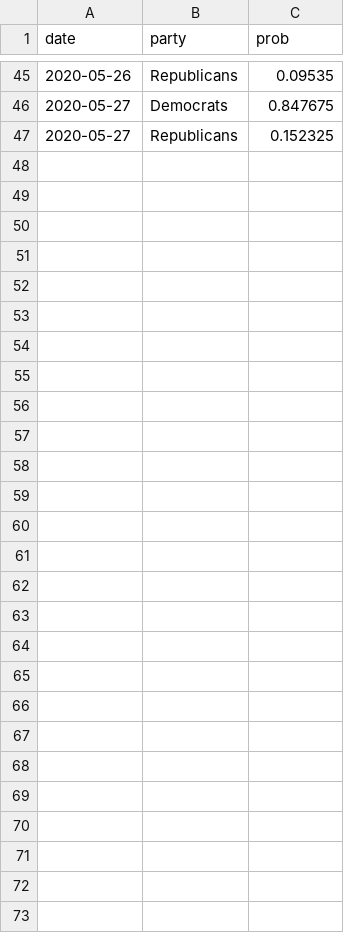
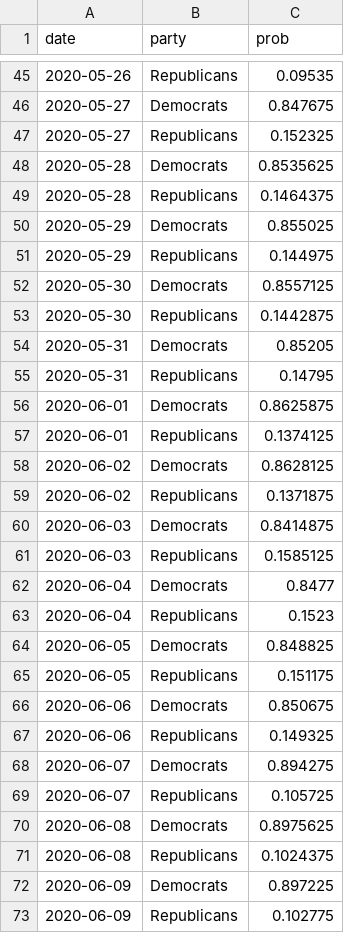
Before and after one commit to thisismactan/USA-2020, a CSV file: output/house_forecast_probability_history.csv, drawn as a sheet; only a part is shown, gaps mark what is left out.

```diff
--- a/output/house_forecast_probability_history.csv
+++ b/output/house_forecast_probability_history.csv
@@ -47 +47,27 @@ date,party,prob
 2020-05-27,Republicans,0.152325
+2020-05-28,Democrats,0.8535625
+2020-05-28,Republicans,0.1464375
+2020-05-29,Democrats,0.855025
+2020-05-29,Republicans,0.144975
+2020-05-30,Democrats,0.8557125
+2020-05-30,Republicans,0.1442875
+2020-05-31,Democrats,0.85205
+2020-05-31,Republicans,0.14795
+2020-06-01,Democrats,0.8625875
+2020-06-01,Republicans,0.1374125
+2020-06-02,Democrats,0.8628125
+2020-06-02,Republicans,0.1371875
+2020-06-03,Democrats,0.8414875
+2020-06-03,Republicans,0.1585125
+2020-06-04,Democrats,0.8477
+2020-06-04,Republicans,0.1523
+2020-06-05,Democrats,0.848825
+2020-06-05,Republicans,0.151175
+2020-06-06,Democrats,0.850675
+2020-06-06,Republicans,0.149325
+2020-06-07,Democrats,0.894275
+2020-06-07,Republicans,0.105725
+2020-06-08,Democrats,0.8975625
+2020-06-08,Republicans,0.1024375
+2020-06-09,Democrats,0.897225
+2020-06-09,Republicans,0.102775
```
Also changed, not shown: 12 other files.
